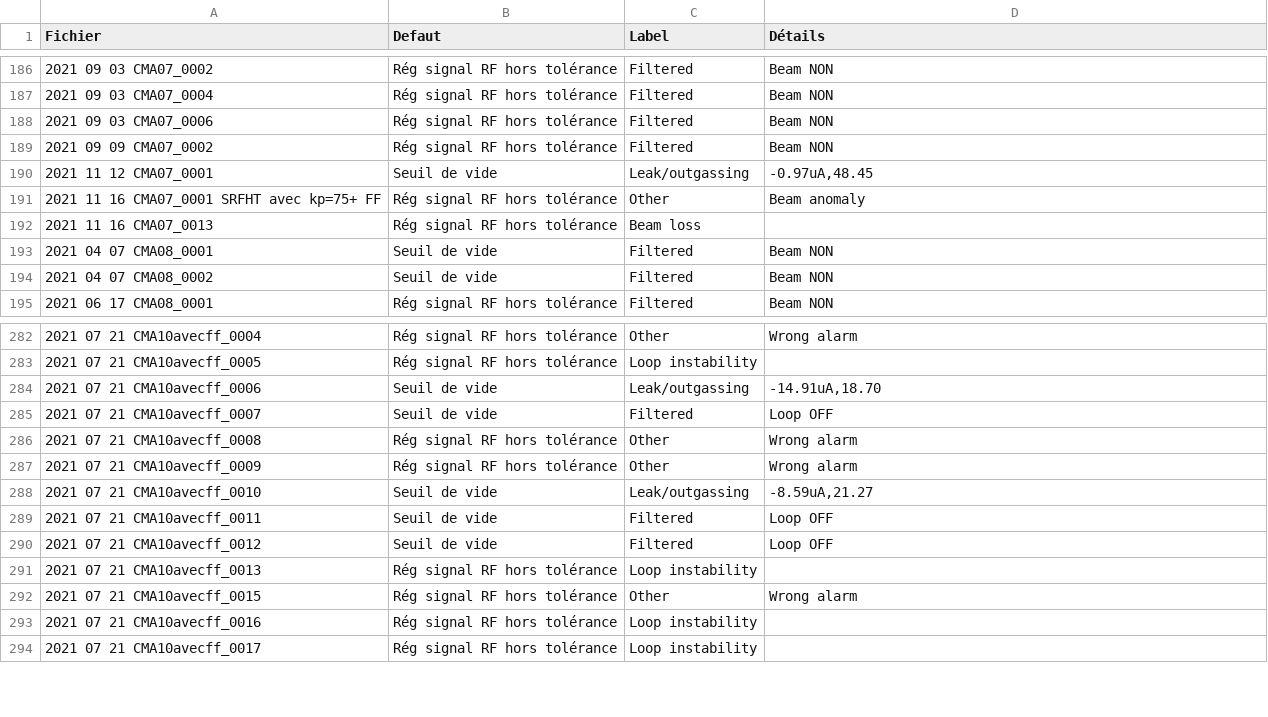
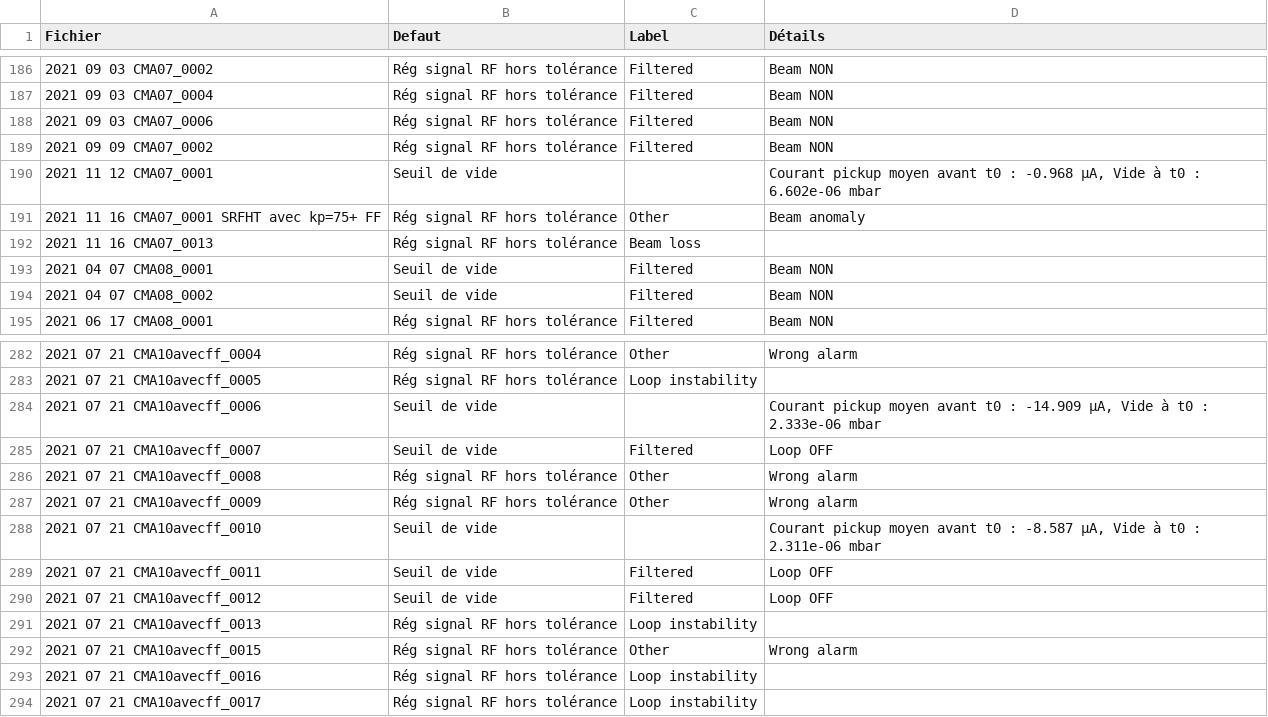
Before and after one commit to Tengaj/Classify_PostMortemFile, a CSV file: resultat/LLRF_all_2021.csv, drawn as a sheet; only a part is shown, gaps mark what is left out.

```diff
--- a/resultat/LLRF_all_2021.csv
+++ b/resultat/LLRF_all_2021.csv
@@ -189,3 +189,3 @@ Fichier;Defaut;Label;Détails
 2021 09 09 CMA07_0002;Rég signal RF hors tolérance;Filtered;Beam NON
-2021 11 12 CMA07_0001;Seuil de vide;Leak/outgassing;-0.97uA,48.45
+2021 11 12 CMA07_0001;Seuil de vide;;Courant pickup moyen avant t0 : -0.968 μA, Vide à t0 : 6.602e-06 mbar
 2021 11 16 CMA07_0001 SRFHT avec kp=75+ FF;Rég signal RF hors tolérance;Other;Beam anomaly
@@ -283,3 +283,3 @@ Fichier;Defaut;Label;Détails
 2021 07 21 CMA10avecff_0005;Rég signal RF hors tolérance;Loop instability
-2021 07 21 CMA10avecff_0006;Seuil de vide;Leak/outgassing;-14.91uA,18.70
+2021 07 21 CMA10avecff_0006;Seuil de vide;;Courant pickup moyen avant t0 : -14.909 μA, Vide à t0 : 2.333e-06 mbar
 2021 07 21 CMA10avecff_0007;Seuil de vide;Filtered;Loop OFF
@@ -287,3 +287,3 @@ Fichier;Defaut;Label;Détails
 2021 07 21 CMA10avecff_0009;Rég signal RF hors tolérance;Other;Wrong alarm
-2021 07 21 CMA10avecff_0010;Seuil de vide;Leak/outgassing;-8.59uA,21.27
+2021 07 21 CMA10avecff_0010;Seuil de vide;;Courant pickup moyen avant t0 : -8.587 μA, Vide à t0 : 2.311e-06 mbar
 2021 07 21 CMA10avecff_0011;Seuil de vide;Filtered;Loop OFF
```
Also changed, not shown: resultat/LLRF_all_2020.csv, resultat/LLRF_all_2023.csv, 1 other file.
